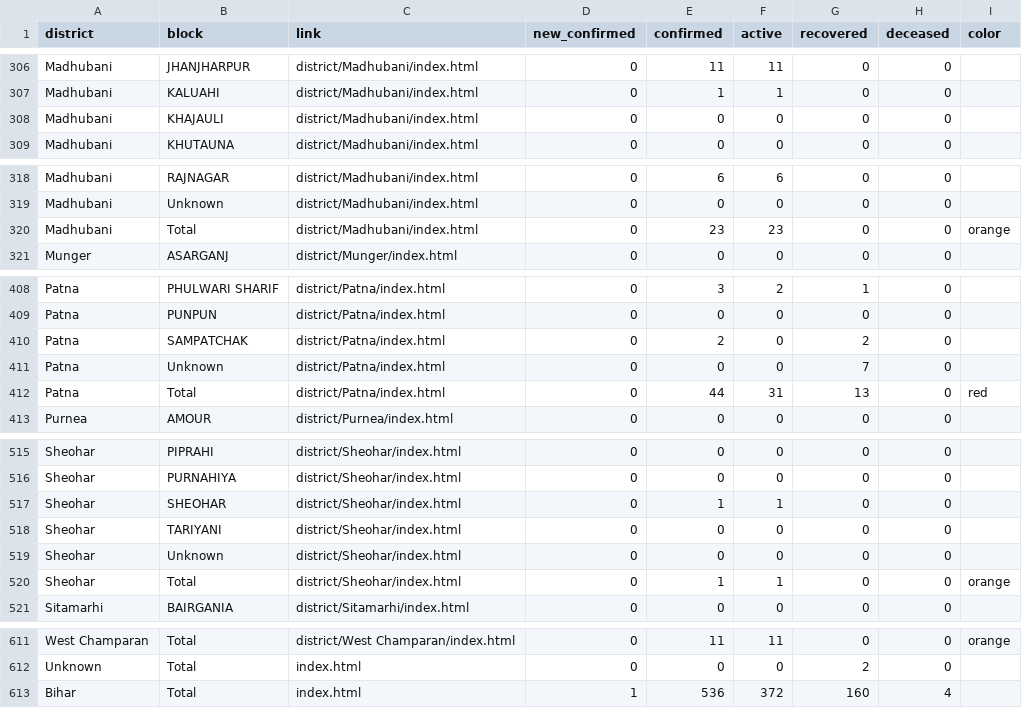
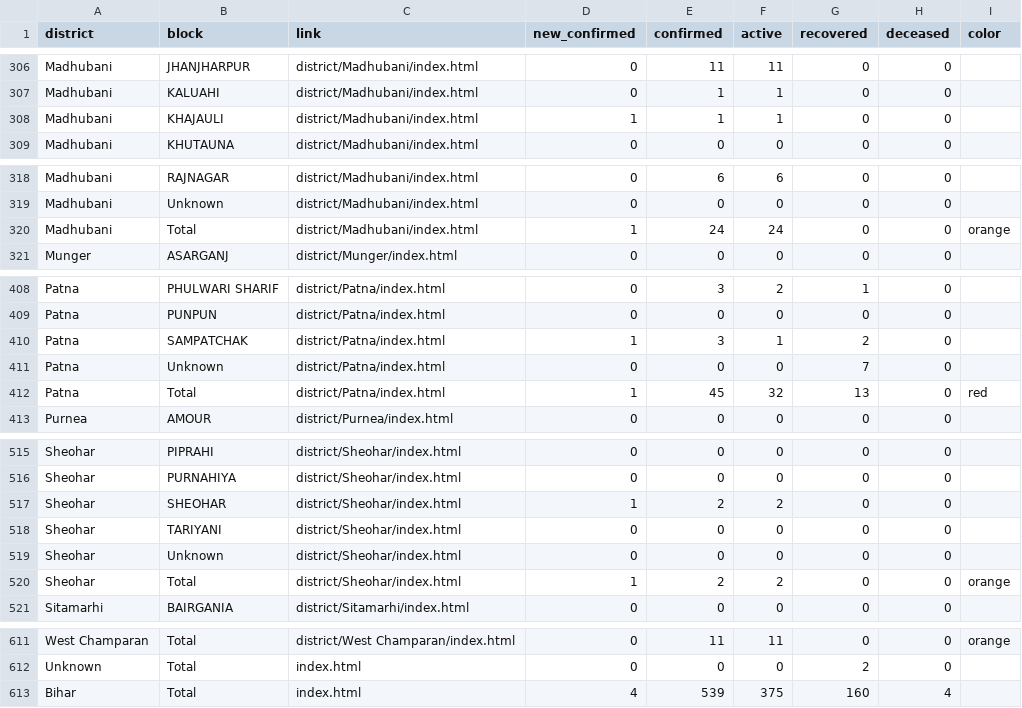
Before and after one commit to coronainbihar/coronainbihar.github.io, a CSV file: bihartotal.csv, drawn as a sheet; only a part is shown, gaps mark what is left out.

```diff
--- a/bihartotal.csv
+++ b/bihartotal.csv
@@ -307,3 +307,3 @@ Madhubani,JHANJHARPUR,district/Madhubani/index.html,0,11,11,0,0,
 Madhubani,KALUAHI,district/Madhubani/index.html,0,1,1,0,0,
-Madhubani,KHAJAULI,district/Madhubani/index.html,0,0,0,0,0,
+Madhubani,KHAJAULI,district/Madhubani/index.html,1,1,1,0,0,
 Madhubani,KHUTAUNA,district/Madhubani/index.html,0,0,0,0,0,
@@ -319,3 +319,3 @@ Madhubani,RAJNAGAR,district/Madhubani/index.html,0,6,6,0,0,
 Madhubani,Unknown,district/Madhubani/index.html,0,0,0,0,0,
-Madhubani,Total,district/Madhubani/index.html,0,23,23,0,0,orange
+Madhubani,Total,district/Madhubani/index.html,1,24,24,0,0,orange
 Munger,ASARGANJ,district/Munger/index.html,0,0,0,0,0,
@@ -409,5 +409,5 @@ Patna,PHULWARI SHARIF,district/Patna/index.html,0,3,2,1,0,
 Patna,PUNPUN,district/Patna/index.html,0,0,0,0,0,
-Patna,SAMPATCHAK,district/Patna/index.html,0,2,0,2,0,
+Patna,SAMPATCHAK,district/Patna/index.html,1,3,1,2,0,
 Patna,Unknown,district/Patna/index.html,0,0,0,7,0,
-Patna,Total,district/Patna/index.html,0,44,31,13,0,red
+Patna,Total,district/Patna/index.html,1,45,32,13,0,red
 Purnea,AMOUR,district/Purnea/index.html,0,0,0,0,0,
@@ -516,6 +516,6 @@ Sheohar,PIPRAHI,district/Sheohar/index.html,0,0,0,0,0,
 Sheohar,PURNAHIYA,district/Sheohar/index.html,0,0,0,0,0,
-Sheohar,SHEOHAR,district/Sheohar/index.html,0,1,1,0,0,
+Sheohar,SHEOHAR,district/Sheohar/index.html,1,2,2,0,0,
 Sheohar,TARIYANI,district/Sheohar/index.html,0,0,0,0,0,
 Sheohar,Unknown,district/Sheohar/index.html,0,0,0,0,0,
-Sheohar,Total,district/Sheohar/index.html,0,1,1,0,0,orange
+Sheohar,Total,district/Sheohar/index.html,1,2,2,0,0,orange
 Sitamarhi,BAIRGANIA,district/Sitamarhi/index.html,0,0,0,0,0,
@@ -612,2 +612,2 @@ West Champaran,Total,district/West Champaran/index.html,0,11,11,0,0,orange
 Unknown,Total,index.html,0,0,0,2,0,
-Bihar,Total,index.html,1,536,372,160,4,
+Bihar,Total,index.html,4,539,375,160,4,
```
Also changed, not shown: 4 other files.
